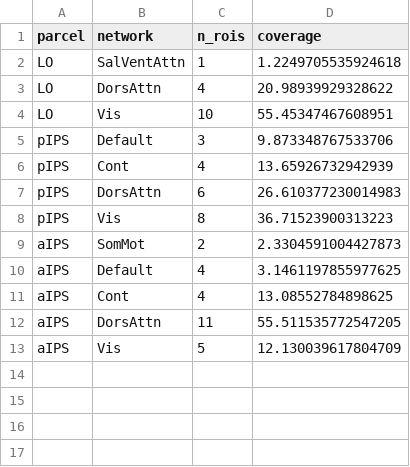
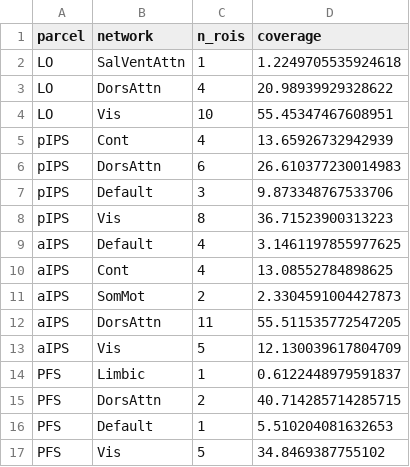
Before and after one commit to cnsimmons/ptoc, a CSV file: schaefer200_network_summary.csv, drawn as a sheet.

```diff
--- a/schaefer200_network_summary.csv
+++ b/schaefer200_network_summary.csv
@@ -4,10 +4,14 @@ LO,DorsAttn,4,20.98939929328622
 LO,Vis,10,55.45347467608951
-pIPS,Default,3,9.873348767533706
 pIPS,Cont,4,13.65926732942939
 pIPS,DorsAttn,6,26.610377230014983
+pIPS,Default,3,9.873348767533706
 pIPS,Vis,8,36.71523900313223
-aIPS,SomMot,2,2.3304591004427873
 aIPS,Default,4,3.1461197855977625
 aIPS,Cont,4,13.08552784898625
+aIPS,SomMot,2,2.3304591004427873
 aIPS,DorsAttn,11,55.511535772547205
 aIPS,Vis,5,12.130039617804709
+PFS,Limbic,1,0.6122448979591837
+PFS,DorsAttn,2,40.714285714285715
+PFS,Default,1,5.510204081632653
+PFS,Vis,5,34.8469387755102
```
Also changed, not shown: schaefer200_roi_mapping_detailed.csv, schaefer_roi_mapping_detailed.csv, 5 other files.
